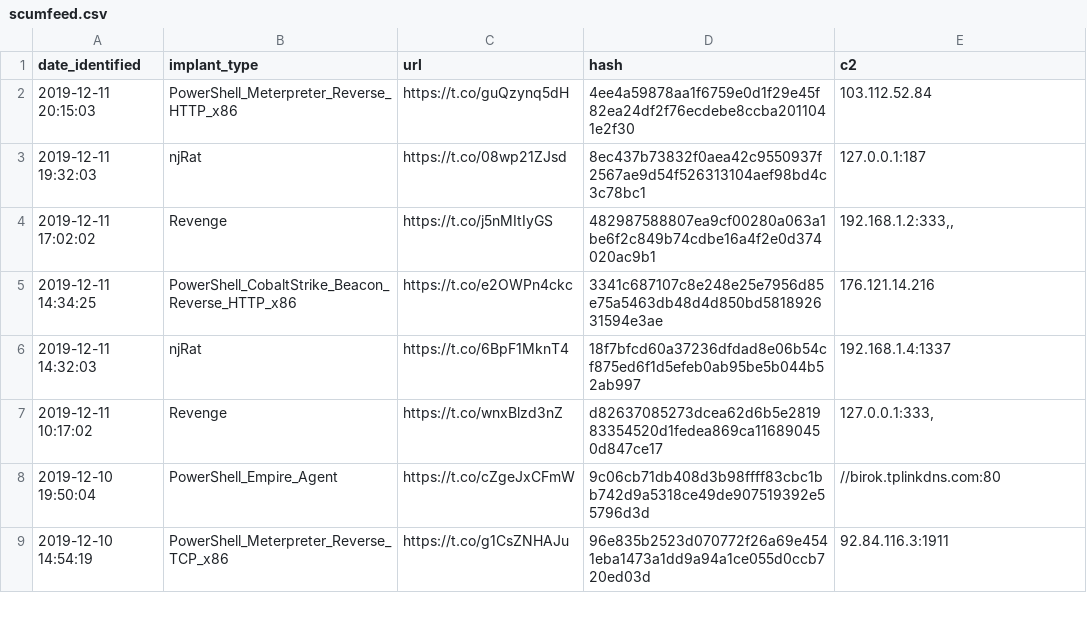
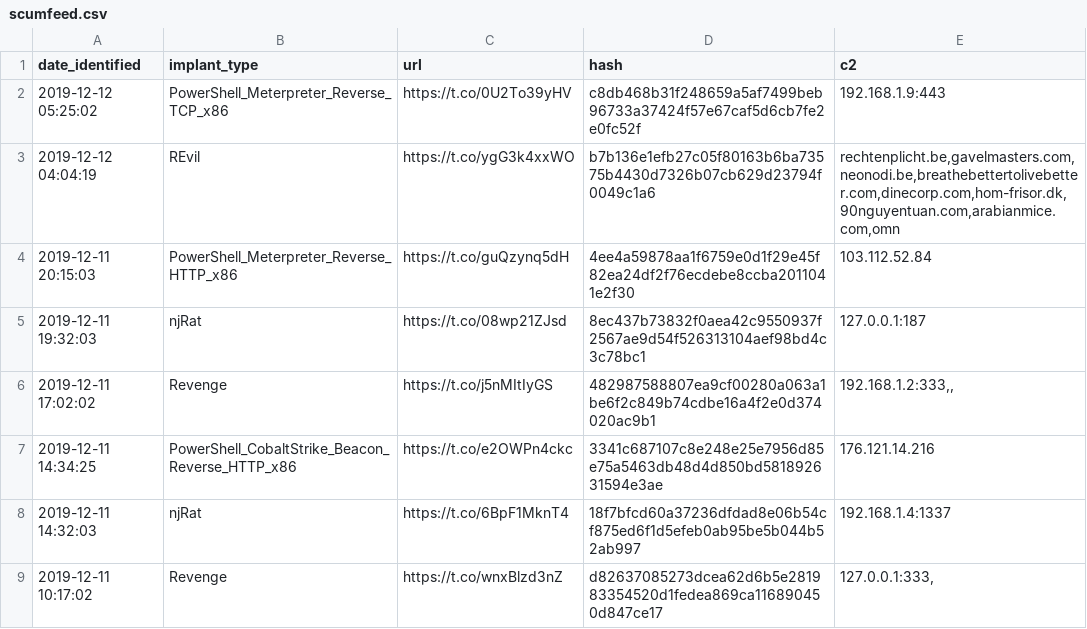
Before and after one commit to signalblur/ScumBots-DataFeed, a CSV file: scumfeed.csv, drawn as a sheet; only a part is shown; the shorter side is filled out with more unchanged rows.

```diff
--- a/scumfeed.csv
+++ b/scumfeed.csv
@@ -1,2 +1,4 @@
 date_identified,implant_type,url,hash,c2
+2019-12-12 05:25:02,PowerShell_Meterpreter_Reverse_TCP_x86,https://t.co/0U2To39yHV,c8db468b31f248659a5af7499beb96733a37424f57e67caf5d6cb7fe2e0fc52f,192.168.1.9:443
+2019-12-12 04:04:19,REvil,https://t.co/ygG3k4xxWO,b7b136e1efb27c05f80163b6ba73575b4430d7326b07cb629d23794f0049c1a6,"rechtenplicht.be,gavelmasters.com,neonodi.be,breathebettertolivebetter.com,dinecorp.com,hom-frisor.dk,90nguyentuan.com,arabianmice.com,omn"
 2019-12-11 20:15:03,PowerShell_Meterpreter_Reverse_HTTP_x86,https://t.co/guQzynq5dH,4ee4a59878aa1f6759e0d1f29e45f82ea24df2f76ecdebe8ccba2011041e2f30,103.112.52.84
```
Also changed, not shown: 1 other file.
